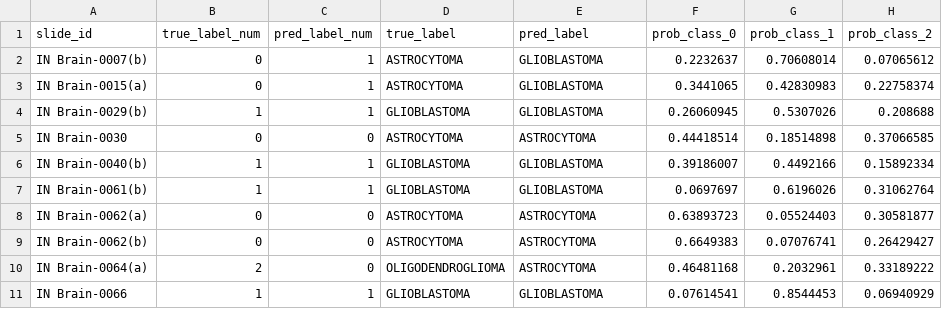
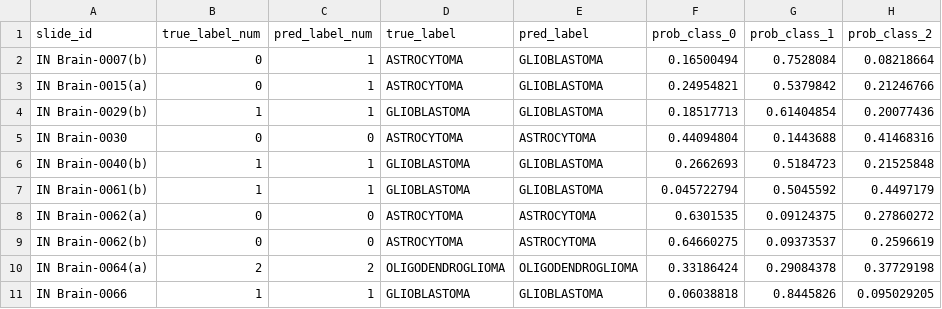
Before and after one commit to AkhilPuppala/Glioma-subtype-classification, a CSV file: CLAM-master/results/mb/IPD_s1/predictions/fold_0_predictions.csv, drawn as a sheet; only a part is shown; the diff covers the shown part only.

```diff
--- a/CLAM-master/results/mb/IPD_s1/predictions/fold_0_predictions.csv
+++ b/CLAM-master/results/mb/IPD_s1/predictions/fold_0_predictions.csv
@@ -1,11 +1,11 @@
 slide_id,true_label_num,pred_label_num,true_label,pred_label,prob_class_0,prob_class_1,prob_class_2
-IN Brain-0007(b),0,1,ASTROCYTOMA,GLIOBLASTOMA,0.2232637,0.70608014,0.07065612
-IN Brain-0015(a),0,1,ASTROCYTOMA,GLIOBLASTOMA,0.3441065,0.42830983,0.22758374
-IN Brain-0029(b),1,1,GLIOBLASTOMA,GLIOBLASTOMA,0.26060945,0.5307026,0.208688
-IN Brain-0030,0,0,ASTROCYTOMA,ASTROCYTOMA,0.44418514,0.18514898,0.37066585
-IN Brain-0040(b),1,1,GLIOBLASTOMA,GLIOBLASTOMA,0.39186007,0.4492166,0.15892334
-IN Brain-0061(b),1,1,GLIOBLASTOMA,GLIOBLASTOMA,0.0697697,0.6196026,0.31062764
-IN Brain-0062(a),0,0,ASTROCYTOMA,ASTROCYTOMA,0.63893723,0.05524403,0.30581877
-IN Brain-0062(b),0,0,ASTROCYTOMA,ASTROCYTOMA,0.6649383,0.07076741,0.26429427
-IN Brain-0064(a),2,0,OLIGODENDROGLIOMA,ASTROCYTOMA,0.46481168,0.2032961,0.33189222
-IN Brain-0066,1,1,GLIOBLASTOMA,GLIOBLASTOMA,0.07614541,0.8544453,0.06940929
+IN Brain-0007(b),0,1,ASTROCYTOMA,GLIOBLASTOMA,0.16500494,0.7528084,0.08218664
+IN Brain-0015(a),0,1,ASTROCYTOMA,GLIOBLASTOMA,0.24954821,0.5379842,0.21246766
+IN Brain-0029(b),1,1,GLIOBLASTOMA,GLIOBLASTOMA,0.18517713,0.61404854,0.20077436
+IN Brain-0030,0,0,ASTROCYTOMA,ASTROCYTOMA,0.44094804,0.1443688,0.41468316
+IN Brain-0040(b),1,1,GLIOBLASTOMA,GLIOBLASTOMA,0.2662693,0.5184723,0.21525848
+IN Brain-0061(b),1,1,GLIOBLASTOMA,GLIOBLASTOMA,0.045722794,0.5045592,0.4497179
+IN Brain-0062(a),0,0,ASTROCYTOMA,ASTROCYTOMA,0.6301535,0.09124375,0.27860272
+IN Brain-0062(b),0,0,ASTROCYTOMA,ASTROCYTOMA,0.64660275,0.09373537,0.2596619
+IN Brain-0064(a),2,2,OLIGODENDROGLIOMA,OLIGODENDROGLIOMA,0.33186424,0.29084378,0.37729198
+IN Brain-0066,1,1,GLIOBLASTOMA,GLIOBLASTOMA,0.06038818,0.8445826,0.095029205
```
Also changed, not shown: 124 edited cells elsewhere in this file, CLAM-master/results/mb/IPD_s1/predictions/fold_1_predictions.csv, CLAM-master/results/mb/IPD_s1/predictions/fold_6_predictions.csv, 41 other files.
